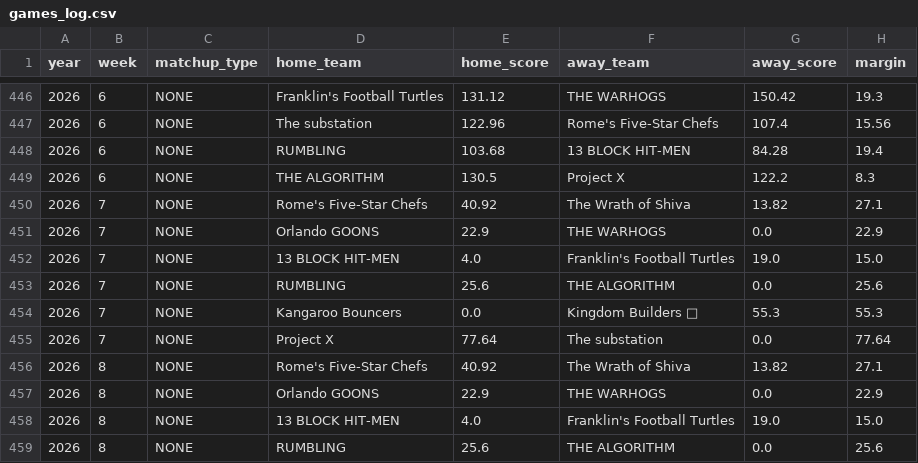
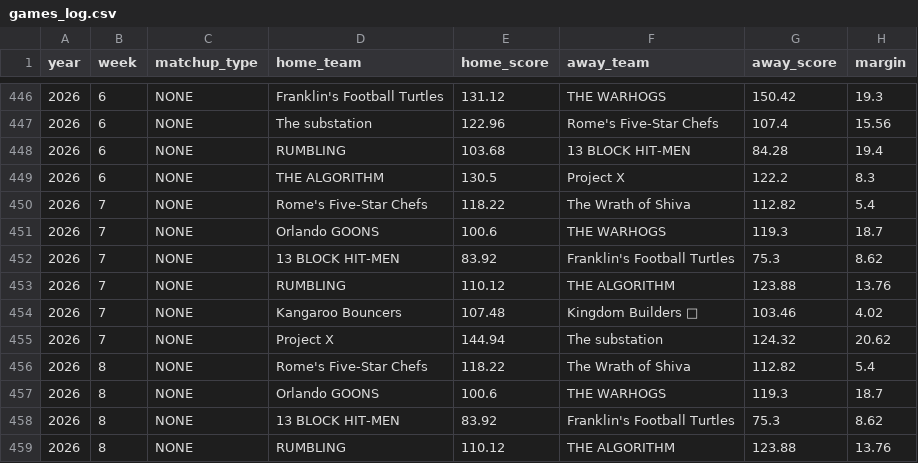
Before and after one commit to XavierA3J/anygivesunday, a CSV file: data/games_log.csv, drawn as a sheet; only a part is shown, gaps mark what is left out; the diff covers the shown part only.

```diff
--- a/data/games_log.csv
+++ b/data/games_log.csv
@@ -449,11 +449,11 @@ year,week,matchup_type,home_team,home_score,away_team,away_score,margin
 2026,6,NONE,THE ALGORITHM,130.5,Project X,122.2,8.3
-2026,7,NONE,Rome's Five-Star Chefs,40.92,The Wrath of Shiva,13.82,27.1
-2026,7,NONE,Orlando GOONS,22.9,THE WARHOGS,0.0,22.9
-2026,7,NONE,13 BLOCK HIT-MEN,4.0,Franklin's Football Turtles,19.0,15.0
-2026,7,NONE,RUMBLING,25.6,THE ALGORITHM,0.0,25.6
-2026,7,NONE,Kangaroo Bouncers,0.0,Kingdom Builders 🦁,55.3,55.3
-2026,7,NONE,Project X,77.64,The substation,0.0,77.64
-2026,8,NONE,Rome's Five-Star Chefs,40.92,The Wrath of Shiva,13.82,27.1
-2026,8,NONE,Orlando GOONS,22.9,THE WARHOGS,0.0,22.9
-2026,8,NONE,13 BLOCK HIT-MEN,4.0,Franklin's Football Turtles,19.0,15.0
-2026,8,NONE,RUMBLING,25.6,THE ALGORITHM,0.0,25.6
+2026,7,NONE,Rome's Five-Star Chefs,118.22,The Wrath of Shiva,112.82,5.4
+2026,7,NONE,Orlando GOONS,100.6,THE WARHOGS,119.3,18.7
+2026,7,NONE,13 BLOCK HIT-MEN,83.92,Franklin's Football Turtles,75.3,8.62
+2026,7,NONE,RUMBLING,110.12,THE ALGORITHM,123.88,13.76
+2026,7,NONE,Kangaroo Bouncers,107.48,Kingdom Builders 🦁,103.46,4.02
+2026,7,NONE,Project X,144.94,The substation,124.32,20.62
+2026,8,NONE,Rome's Five-Star Chefs,118.22,The Wrath of Shiva,112.82,5.4
+2026,8,NONE,Orlando GOONS,100.6,THE WARHOGS,119.3,18.7
+2026,8,NONE,13 BLOCK HIT-MEN,83.92,Franklin's Football Turtles,75.3,8.62
+2026,8,NONE,RUMBLING,110.12,THE ALGORITHM,123.88,13.76
```
Also changed, not shown: 168 edited cells elsewhere in this file, 5 other files.
